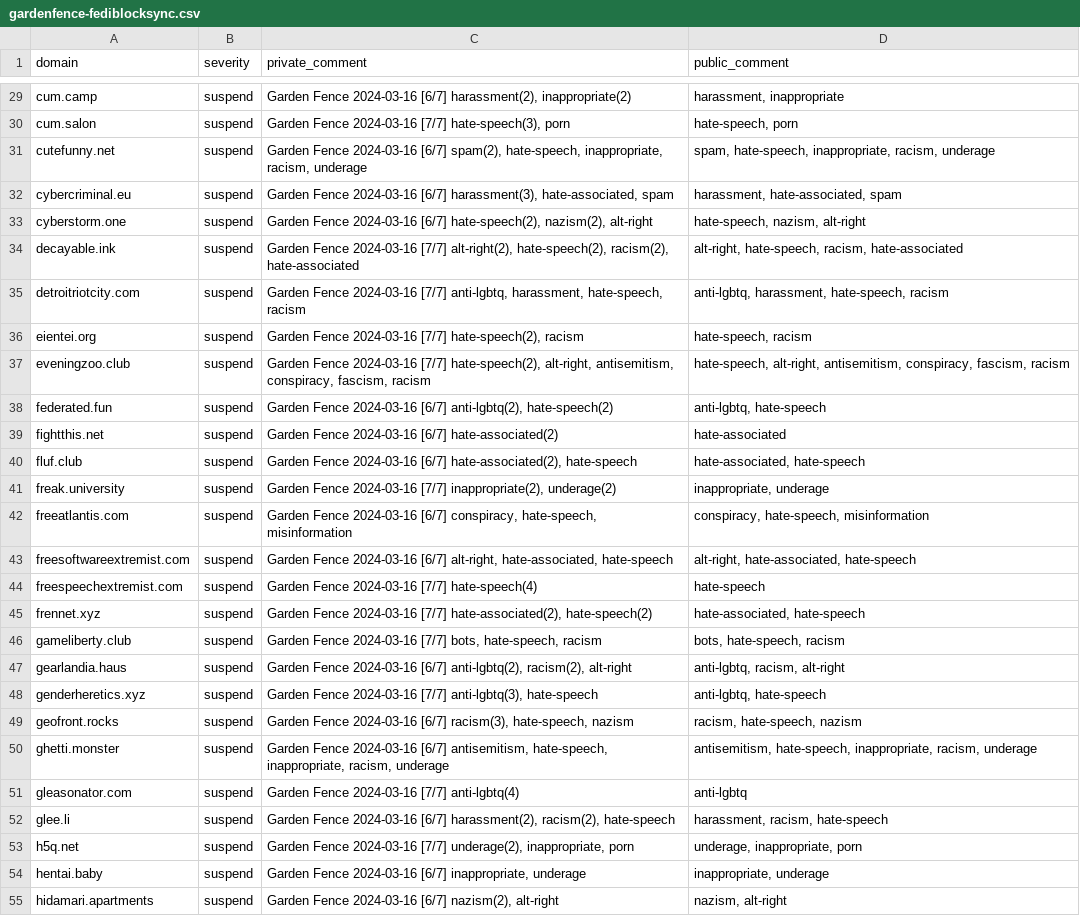
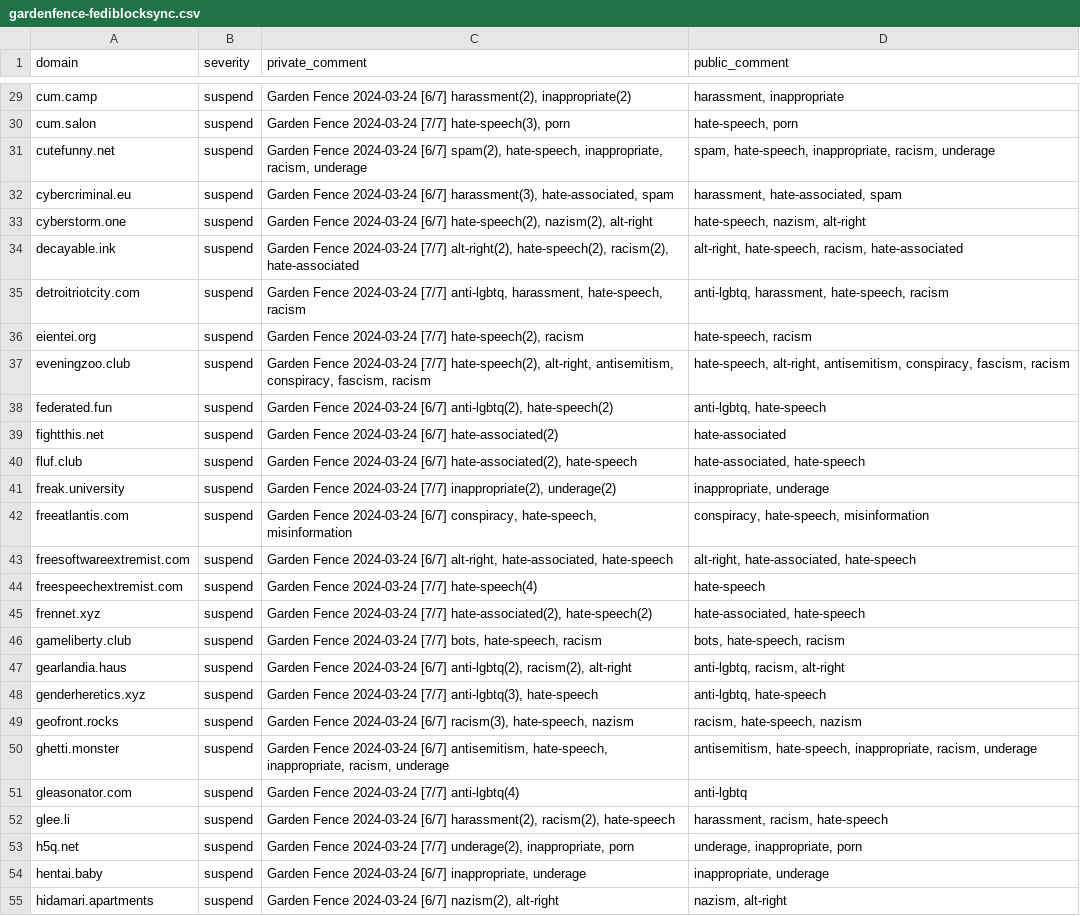
Before and after one commit to gardenfence/blocklist, a CSV file: gardenfence-fediblocksync.csv, drawn as a sheet; only a part is shown, gaps mark what is left out; the diff covers the shown part only; the diff names each change by its address in the sheet, - before the commit and + after, or states it on an @@ line.

```diff
--- a/gardenfence-fediblocksync.csv
+++ b/gardenfence-fediblocksync.csv
-C29 (private_comment): Garden Fence 2024-03-16 [6/7] harassment(2),…
+C29 (private_comment): Garden Fence 2024-03-24 [6/7] harassment(2),…
-C30 (private_comment): Garden Fence 2024-03-16 [7/7] hate-speech(3),…
+C30 (private_comment): Garden Fence 2024-03-24 [7/7] hate-speech(3),…
-C31 (private_comment): Garden Fence 2024-03-16 [6/7] spam(2),…
+C31 (private_comment): Garden Fence 2024-03-24 [6/7] spam(2),…
-C32 (private_comment): Garden Fence 2024-03-16 [6/7] harassment(3),…
+C32 (private_comment): Garden Fence 2024-03-24 [6/7] harassment(3),…
-C33 (private_comment): Garden Fence 2024-03-16 [6/7] hate-speech(2),…
+C33 (private_comment): Garden Fence 2024-03-24 [6/7] hate-speech(2),…
-C34 (private_comment): Garden Fence 2024-03-16 [7/7] alt-right(2),…
+C34 (private_comment): Garden Fence 2024-03-24 [7/7] alt-right(2),…
-C35 (private_comment): Garden Fence 2024-03-16 [7/7] anti-lgbtq,…
+C35 (private_comment): Garden Fence 2024-03-24 [7/7] anti-lgbtq,…
-C36 (private_comment): Garden Fence 2024-03-16 [7/7] hate-speech(2),…
+C36 (private_comment): Garden Fence 2024-03-24 [7/7] hate-speech(2),…
-C37 (private_comment): Garden Fence 2024-03-16 [7/7] hate-speech(2),…
+C37 (private_comment): Garden Fence 2024-03-24 [7/7] hate-speech(2),…
-C38 (private_comment): Garden Fence 2024-03-16 [6/7] anti-lgbtq(2),…
+C38 (private_comment): Garden Fence 2024-03-24 [6/7] anti-lgbtq(2),…
-C39 (private_comment): Garden Fence 2024-03-16 [6/7] hate-associated(2)
+C39 (private_comment): Garden Fence 2024-03-24 [6/7] hate-associated(2)
-C40 (private_comment): Garden Fence 2024-03-16 [6/7] hate-associated(2),…
+C40 (private_comment): Garden Fence 2024-03-24 [6/7] hate-associated(2),…
-C41 (private_comment): Garden Fence 2024-03-16 [7/7] inappropriate(2),…
+C41 (private_comment): Garden Fence 2024-03-24 [7/7] inappropriate(2),…
-C42 (private_comment): Garden Fence 2024-03-16 [6/7] conspiracy,…
+C42 (private_comment): Garden Fence 2024-03-24 [6/7] conspiracy,…
-C43 (private_comment): Garden Fence 2024-03-16 [6/7] alt-right,…
+C43 (private_comment): Garden Fence 2024-03-24 [6/7] alt-right,…
-C44 (private_comment): Garden Fence 2024-03-16 [7/7] hate-speech(4)
+C44 (private_comment): Garden Fence 2024-03-24 [7/7] hate-speech(4)
-C45 (private_comment): Garden Fence 2024-03-16 [7/7] hate-associated(2),…
+C45 (private_comment): Garden Fence 2024-03-24 [7/7] hate-associated(2),…
-C46 (private_comment): Garden Fence 2024-03-16 [7/7] bots,…
+C46 (private_comment): Garden Fence 2024-03-24 [7/7] bots,…
-C47 (private_comment): Garden Fence 2024-03-16 [6/7] anti-lgbtq(2),…
+C47 (private_comment): Garden Fence 2024-03-24 [6/7] anti-lgbtq(2),…
-C48 (private_comment): Garden Fence 2024-03-16 [7/7] anti-lgbtq(3),…
+C48 (private_comment): Garden Fence 2024-03-24 [7/7] anti-lgbtq(3),…
-C49 (private_comment): Garden Fence 2024-03-16 [6/7] racism(3),…
+C49 (private_comment): Garden Fence 2024-03-24 [6/7] racism(3),…
-C50 (private_comment): Garden Fence 2024-03-16 [6/7] antisemitism,…
+C50 (private_comment): Garden Fence 2024-03-24 [6/7] antisemitism,…
-C51 (private_comment): Garden Fence 2024-03-16 [7/7] anti-lgbtq(4)
+C51 (private_comment): Garden Fence 2024-03-24 [7/7] anti-lgbtq(4)
-C52 (private_comment): Garden Fence 2024-03-16 [6/7] harassment(2),…
+C52 (private_comment): Garden Fence 2024-03-24 [6/7] harassment(2),…
-C53 (private_comment): Garden Fence 2024-03-16 [7/7] underage(2),…
+C53 (private_comment): Garden Fence 2024-03-24 [7/7] underage(2),…
-C54 (private_comment): Garden Fence 2024-03-16 [6/7] inappropriate,…
+C54 (private_comment): Garden Fence 2024-03-24 [6/7] inappropriate,…
-C55 (private_comment): Garden Fence 2024-03-16 [6/7] nazism(2),…
+C55 (private_comment): Garden Fence 2024-03-24 [6/7] nazism(2),…
```
Also changed, not shown: 108 edited cells elsewhere in this file, 1 other file.
